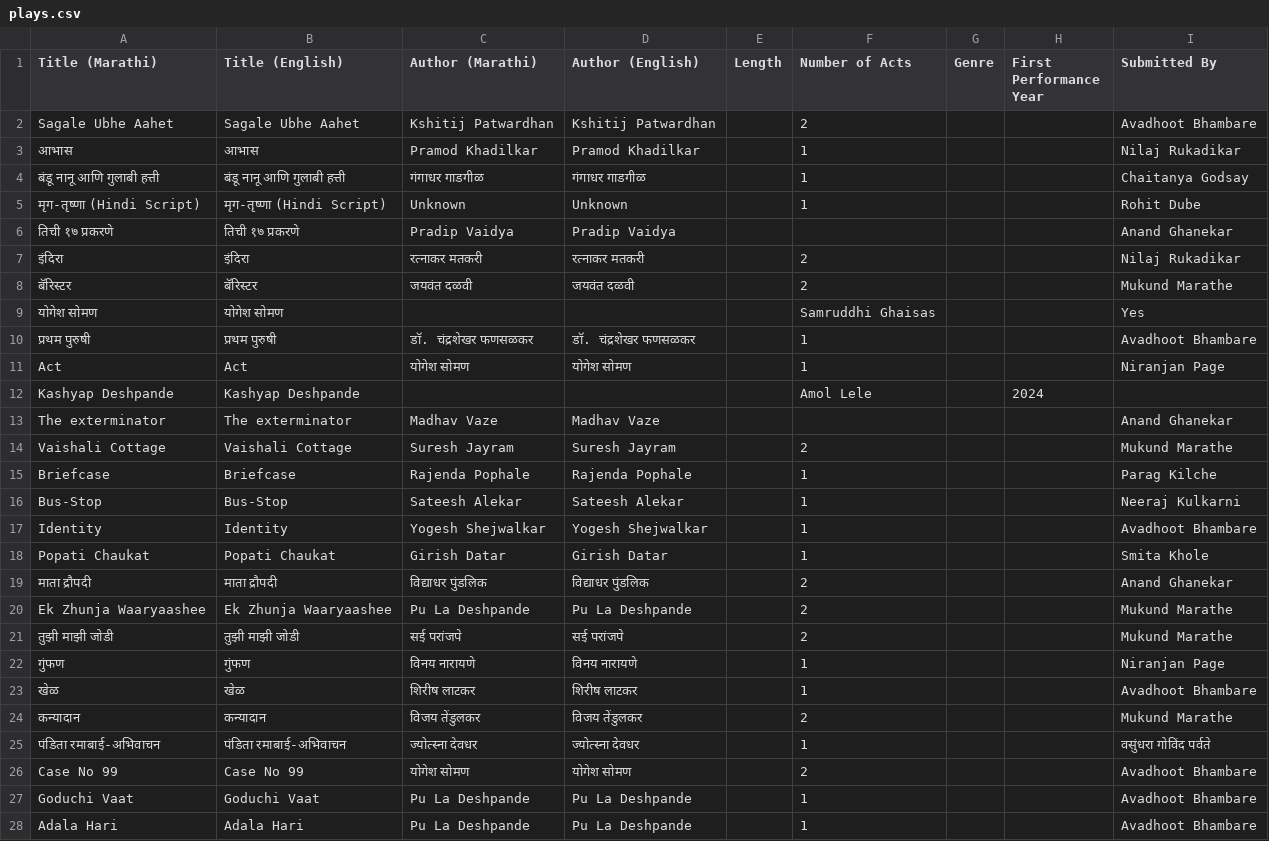
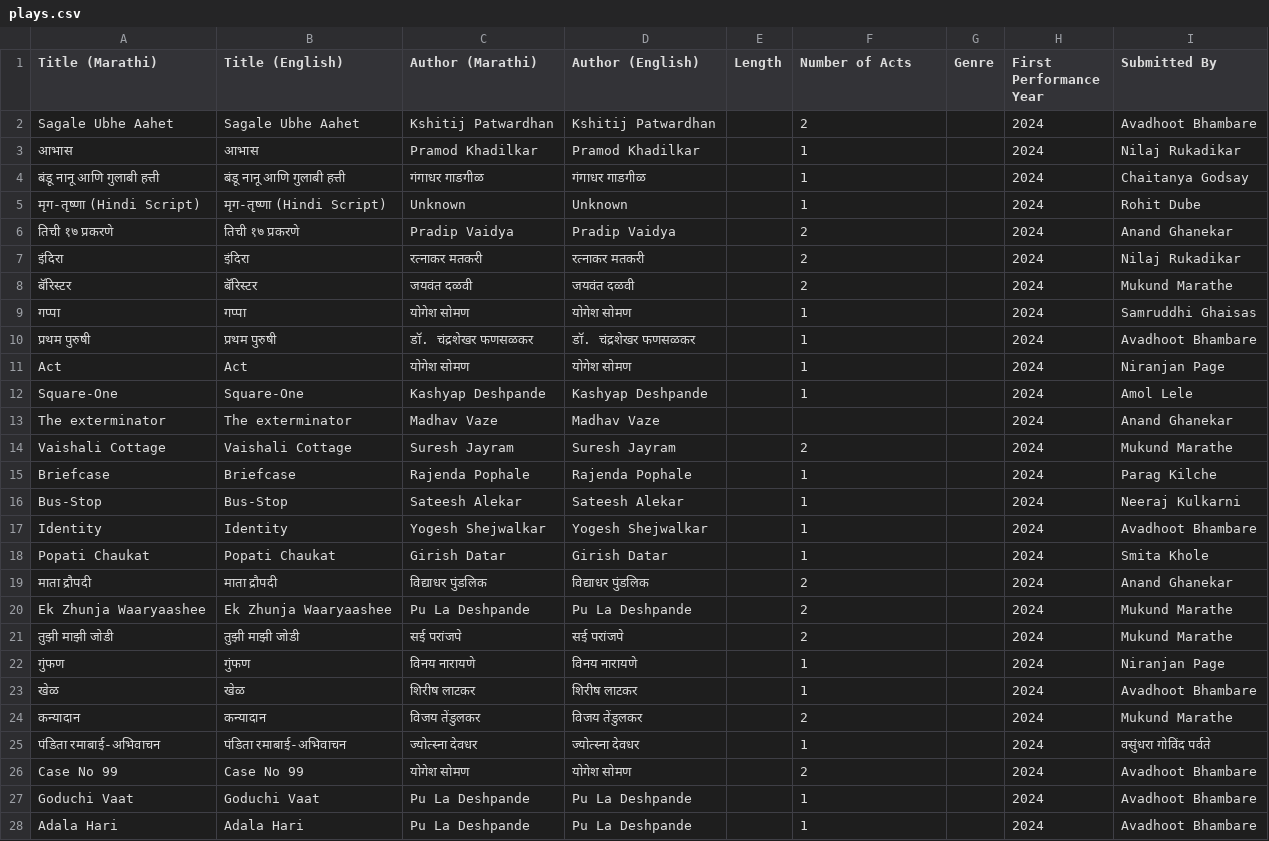
Before and after one commit to AshishMahabal/naatak, a CSV file: plays.csv, drawn as a sheet; only a part is shown; the diff covers the shown part only.

Commit message:
updated plays for year

```diff
--- a/plays.csv
+++ b/plays.csv
@@ -1,28 +1,28 @@
 Title (Marathi),Title (English),Author (Marathi),Author (English),Length,Number of Acts,Genre,First Performance Year,Submitted By
-Sagale Ubhe Aahet,Sagale Ubhe Aahet,Kshitij Patwardhan,Kshitij Patwardhan,,2,,,Avadhoot Bhambare
-आभास,आभास,Pramod Khadilkar,Pramod Khadilkar,,1,,,Nilaj Rukadikar
-बंडू नानू आणि गुलाबी हत्ती,बंडू नानू आणि गुलाबी हत्ती,गंगाधर गाडगीळ,गंगाधर गाडगीळ,,1,,,Chaitanya Godsay
-मृग-तृष्णा (Hindi Script),मृग-तृष्णा (Hindi Script),Unknown,Unknown,,1,,,Rohit Dube
-तिची १७ प्रकरणे,तिची १७ प्रकरणे, Pradip Vaidya, Pradip Vaidya,,,,,Anand Ghanekar
-इंदिरा,इंदिरा,रत्नाकर मतकरी  ,रत्नाकर मतकरी  ,,2,,,Nilaj Rukadikar
-बॅरिस्टर ,बॅरिस्टर ,जयवंत दळवी,जयवंत दळवी,,2,,,Mukund Marathe
-योगेश सोमण,योगेश सोमण,,,,Samruddhi Ghaisas,,,Yes
-प्रथम पुरुषी,प्रथम पुरुषी,डॉ. चंद्रशेखर फणसळकर,डॉ. चंद्रशेखर फणसळकर,,1,,,Avadhoot Bhambare
-Act,Act,योगेश सोमण,योगेश सोमण,,1,,,Niranjan Page
-Kashyap Deshpande,Kashyap Deshpande,,,,Amol Lele,,2024,
-The exterminator,The exterminator, Madhav Vaze, Madhav Vaze,,,,,Anand Ghanekar
-Vaishali Cottage,Vaishali Cottage,Suresh Jayram,Suresh Jayram,,2,,,Mukund Marathe
-Briefcase,Briefcase,Rajenda Pophale,Rajenda Pophale,,1,,,Parag Kilche
-Bus-Stop,Bus-Stop,Sateesh Alekar,Sateesh Alekar,,1,,,Neeraj Kulkarni
-Identity,Identity,Yogesh Shejwalkar,Yogesh Shejwalkar,,1,,,Avadhoot Bhambare
-Popati Chaukat,Popati Chaukat,Girish Datar,Girish Datar,,1,,,Smita Khole
-माता द्रौपदी ,माता द्रौपदी ,विद्याधर पुंडलिक,विद्याधर पुंडलिक,,2,,,Anand Ghanekar
-Ek Zhunja Waaryaashee,Ek Zhunja Waaryaashee,Pu La Deshpande,Pu La Deshpande,,2,,,Mukund Marathe
-तुझी माझी जोडी,तुझी माझी जोडी,सई परांजपे,सई परांजपे,,2,,,Mukund Marathe
-गुंफण,गुंफण,विनय नारायणे,विनय नारायणे,,1,,,Niranjan Page
-खेळ,खेळ,शिरीष लाटकर,शिरीष लाटकर,,1,,,Avadhoot Bhambare
-कन्यादान,कन्यादान,विजय तेंडुलकर,विजय तेंडुलकर,,2,,,Mukund Marathe
-पंडिता रमाबाई-अभिवाचन,पंडिता रमाबाई-अभिवाचन,ज्योत्स्ना देवधर,ज्योत्स्ना देवधर,,1,,,वसुंधरा गोविंद पर्वते
-Case No 99,Case No 99,योगेश सोमण,योगेश सोमण,,2,,,Avadhoot Bhambare
-Goduchi Vaat ,Goduchi Vaat ,Pu La Deshpande,Pu La Deshpande,,1,,,Avadhoot Bhambare
-Adala Hari,Adala Hari,Pu La Deshpande,Pu La Deshpande,,1,,,Avadhoot Bhambare
+Sagale Ubhe Aahet,Sagale Ubhe Aahet,Kshitij Patwardhan,Kshitij Patwardhan,,2,,2024,Avadhoot Bhambare
+आभास,आभास,Pramod Khadilkar,Pramod Khadilkar,,1,,2024,Nilaj Rukadikar
+बंडू नानू आणि गुलाबी हत्ती,बंडू नानू आणि गुलाबी हत्ती,गंगाधर गाडगीळ,गंगाधर गाडगीळ,,1,,2024,Chaitanya Godsay
+मृग-तृष्णा (Hindi Script),मृग-तृष्णा (Hindi Script),Unknown,Unknown,,1,,2024,Rohit Dube
+तिची १७ प्रकरणे,तिची १७ प्रकरणे, Pradip Vaidya, Pradip Vaidya,,2,,2024,Anand Ghanekar
+इंदिरा,इंदिरा,रत्नाकर मतकरी  ,रत्नाकर मतकरी  ,,2,,2024,Nilaj Rukadikar
+बॅरिस्टर ,बॅरिस्टर ,जयवंत दळवी,जयवंत दळवी,,2,,2024,Mukund Marathe
+गप्पा,गप्पा,योगेश सोमण,योगेश सोमण,,1,,2024,Samruddhi Ghaisas
+प्रथम पुरुषी,प्रथम पुरुषी,डॉ. चंद्रशेखर फणसळकर,डॉ. चंद्रशेखर फणसळकर,,1,,2024,Avadhoot Bhambare
+Act,Act,योगेश सोमण,योगेश सोमण,,1,,2024,Niranjan Page
+Square-One,Square-One,Kashyap Deshpande,Kashyap Deshpande,,1,,2024,Amol Lele
+The exterminator,The exterminator, Madhav Vaze, Madhav Vaze,,,,2024,Anand Ghanekar
+Vaishali Cottage,Vaishali Cottage,Suresh Jayram,Suresh Jayram,,2,,2024,Mukund Marathe
+Briefcase,Briefcase,Rajenda Pophale,Rajenda Pophale,,1,,2024,Parag Kilche
+Bus-Stop,Bus-Stop,Sateesh Alekar,Sateesh Alekar,,1,,2024,Neeraj Kulkarni
+Identity,Identity,Yogesh Shejwalkar,Yogesh Shejwalkar,,1,,2024,Avadhoot Bhambare
+Popati Chaukat,Popati Chaukat,Girish Datar,Girish Datar,,1,,2024,Smita Khole
+माता द्रौपदी ,माता द्रौपदी ,विद्याधर पुंडलिक,विद्याधर पुंडलिक,,2,,2024,Anand Ghanekar
+Ek Zhunja Waaryaashee,Ek Zhunja Waaryaashee,Pu La Deshpande,Pu La Deshpande,,2,,2024,Mukund Marathe
+तुझी माझी जोडी,तुझी माझी जोडी,सई परांजपे,सई परांजपे,,2,,2024,Mukund Marathe
+गुंफण,गुंफण,विनय नारायणे,विनय नारायणे,,1,,2024,Niranjan Page
+खेळ,खेळ,शिरीष लाटकर,शिरीष लाटकर,,1,,2024,Avadhoot Bhambare
+कन्यादान,कन्यादान,विजय तेंडुलकर,विजय तेंडुलकर,,2,,2024,Mukund Marathe
+पंडिता रमाबाई-अभिवाचन,पंडिता रमाबाई-अभिवाचन,ज्योत्स्ना देवधर,ज्योत्स्ना देवधर,,1,,2024,वसुंधरा गोविंद पर्वते
+Case No 99,Case No 99,योगेश सोमण,योगेश सोमण,,2,,2024,Avadhoot Bhambare
+Goduchi Vaat ,Goduchi Vaat ,Pu La Deshpande,Pu La Deshpande,,1,,2024,Avadhoot Bhambare
+Adala Hari,Adala Hari,Pu La Deshpande,Pu La Deshpande,,1,,2024,Avadhoot Bhambare
```
Also changed, not shown: 98 edited cells elsewhere in this file.
